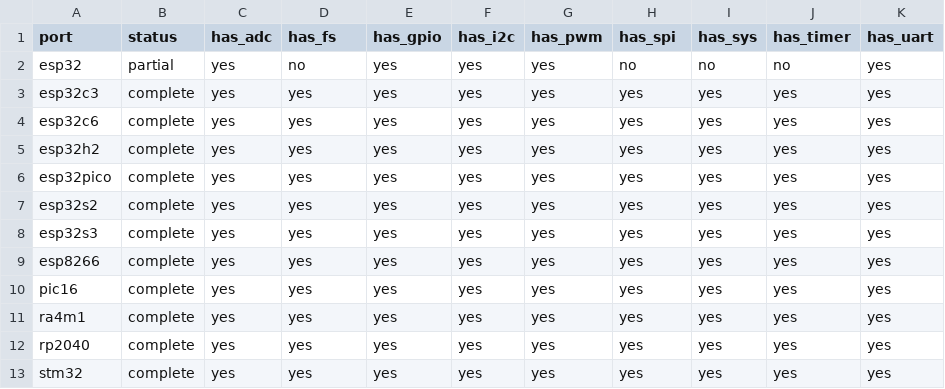
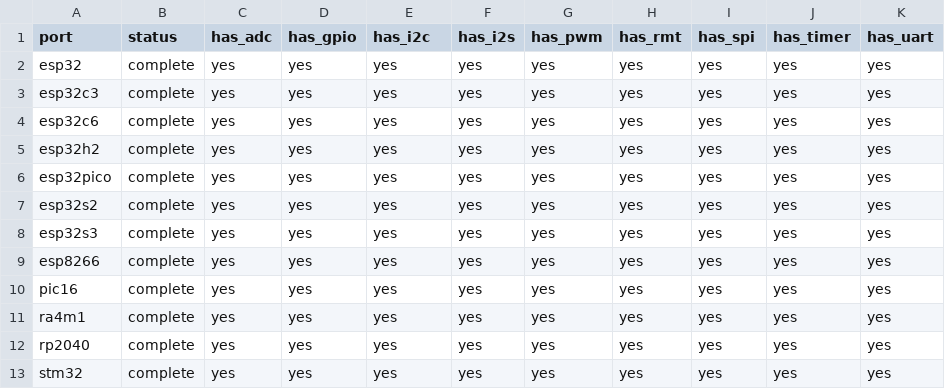
Before and after one commit to homer1013/BasaltOS, a CSV file: docs/planning/HAL_ADAPTER_MATRIX.csv, drawn as a sheet.

```diff
--- a/docs/planning/HAL_ADAPTER_MATRIX.csv
+++ b/docs/planning/HAL_ADAPTER_MATRIX.csv
@@ -1,3 +1,3 @@
-port,status,has_adc,has_fs,has_gpio,has_i2c,has_pwm,has_spi,has_sys,has_timer,has_uart
-esp32,partial,yes,no,yes,yes,yes,no,no,no,yes
+port,status,has_adc,has_gpio,has_i2c,has_i2s,has_pwm,has_rmt,has_spi,has_timer,has_uart
+esp32,complete,yes,yes,yes,yes,yes,yes,yes,yes,yes
 esp32c3,complete,yes,yes,yes,yes,yes,yes,yes,yes,yes
```
Also changed, not shown: 14 other files.
